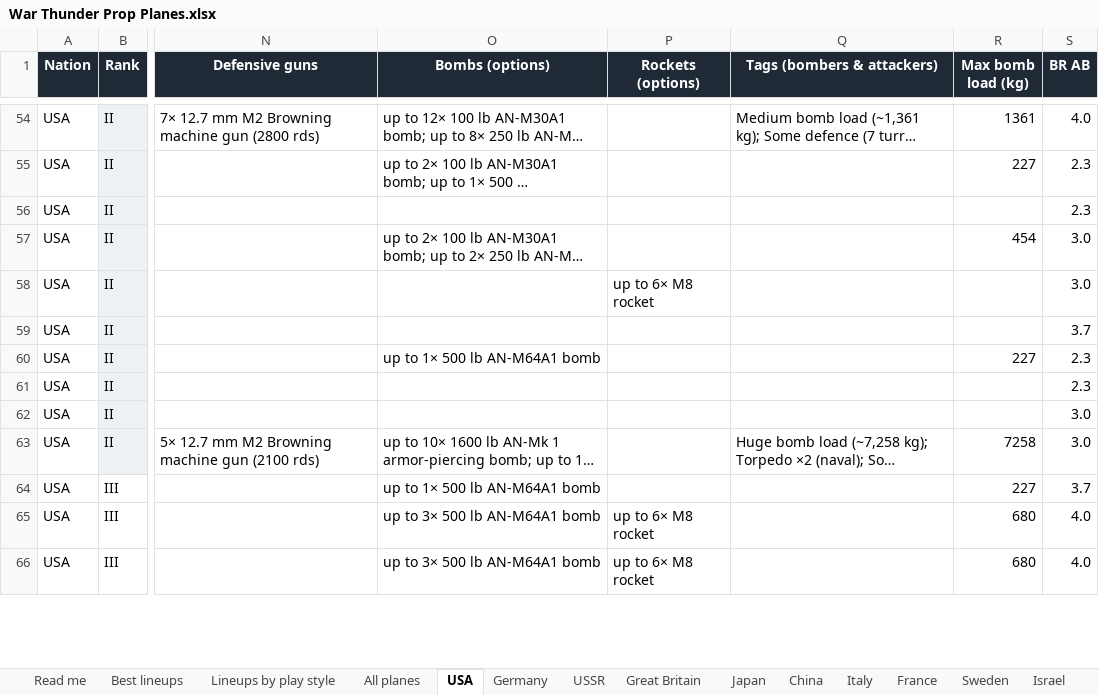
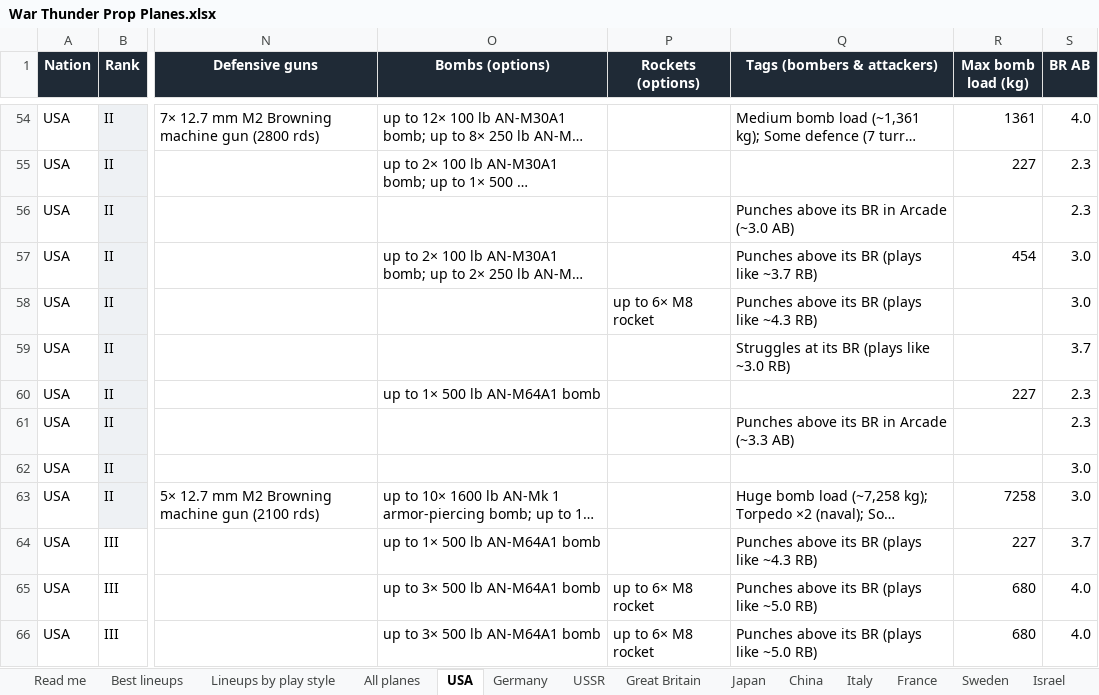
Before and after one commit to allentj14/prop-hangar, an Excel workbook: data/War Thunder Prop Planes.xlsx, sheet USA, drawn as a sheet; only a part is shown, gaps mark what is left out; long unchanged cells end in …; values as stored, in another font and other column widths than the file's, no borders; the diff covers the shown part only; the diff names each change by its address in the sheet, - before the commit and + after, or states it on an @@ line.

```diff
--- a/data/War Thunder Prop Planes.xlsx (sheet USA)
+++ b/data/War Thunder Prop Planes.xlsx (sheet USA)
-Q56 (Tags (bombers & attackers)): (empty)
+Q56 (Tags (bombers & attackers)): Punches above its BR in Arcade (~3.0 AB)
-Q57 (Tags (bombers & attackers)): (empty)
+Q57 (Tags (bombers & attackers)): Punches above its BR (plays like ~3.7 RB)
-Q58 (Tags (bombers & attackers)): (empty)
+Q58 (Tags (bombers & attackers)): Punches above its BR (plays like ~4.3 RB)
-Q59 (Tags (bombers & attackers)): (empty)
+Q59 (Tags (bombers & attackers)): Struggles at its BR (plays like ~3.0 RB)
-Q61 (Tags (bombers & attackers)): (empty)
+Q61 (Tags (bombers & attackers)): Punches above its BR in Arcade (~3.3 AB)
-Q64 (Tags (bombers & attackers)): (empty)
+Q64 (Tags (bombers & attackers)): Punches above its BR (plays like ~4.3 RB)
-Q65:Q66 (Tags (bombers & attackers)): (empty)
+Q65:Q66 (Tags (bombers & attackers)): Punches above its BR (plays like ~5.0 RB)
```
Also changed, not shown: 32 edited cells elsewhere in this sheet, sheet All planes, sheet Germany, sheet USSR, sheet Great Britain, sheet Japan, sheet China, 4 more sheets, 8 other files.
